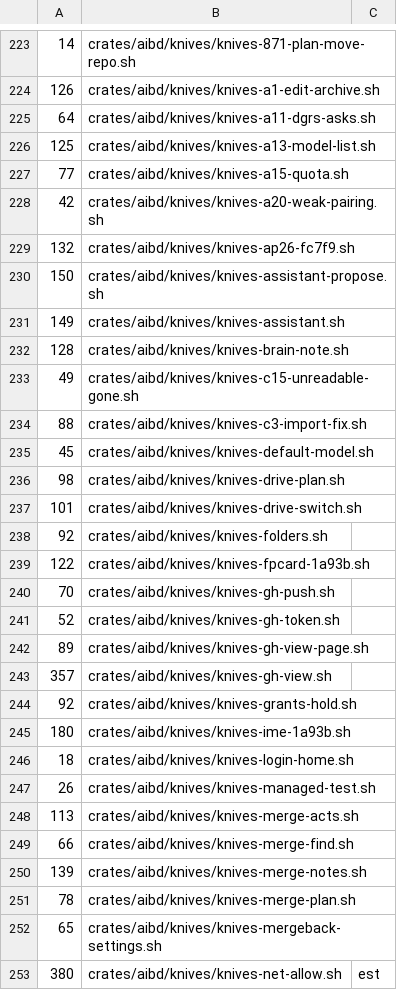
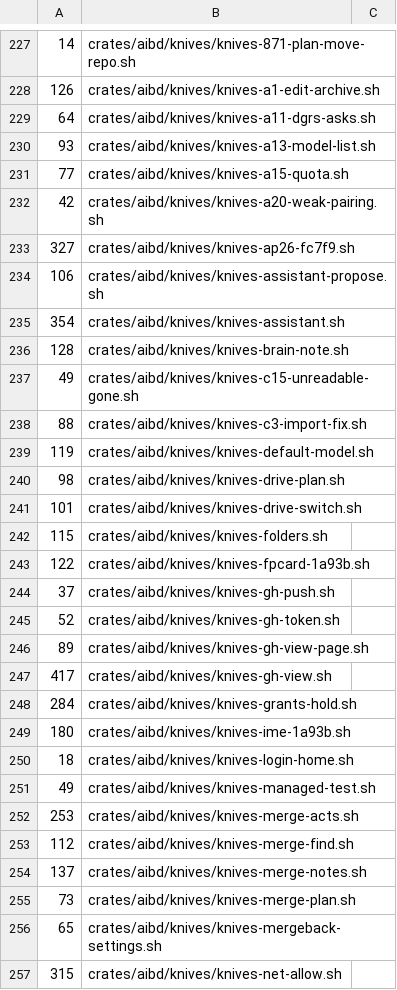
Before and after one commit to ez2app/ez2-aib, a TSV file: crates/aib-knife/knife-secs.tsv, drawn as a sheet; only a part is shown, gaps mark what is left out; the diff covers the shown part only.

```diff
--- a/crates/aib-knife/knife-secs.tsv
+++ b/crates/aib-knife/knife-secs.tsv
@@ -225,8 +229,8 @@
 64	crates/aibd/knives/knives-a11-dgrs-asks.sh
-125	crates/aibd/knives/knives-a13-model-list.sh
+93	crates/aibd/knives/knives-a13-model-list.sh
 77	crates/aibd/knives/knives-a15-quota.sh
 42	crates/aibd/knives/knives-a20-weak-pairing.sh
-132	crates/aibd/knives/knives-ap26-fc7f9.sh
-150	crates/aibd/knives/knives-assistant-propose.sh
-149	crates/aibd/knives/knives-assistant.sh
+327	crates/aibd/knives/knives-ap26-fc7f9.sh
+106	crates/aibd/knives/knives-assistant-propose.sh
+354	crates/aibd/knives/knives-assistant.sh
 128	crates/aibd/knives/knives-brain-note.sh
@@ -234,20 +238,20 @@
 88	crates/aibd/knives/knives-c3-import-fix.sh
-45	crates/aibd/knives/knives-default-model.sh
+119	crates/aibd/knives/knives-default-model.sh
 98	crates/aibd/knives/knives-drive-plan.sh
 101	crates/aibd/knives/knives-drive-switch.sh
-92	crates/aibd/knives/knives-folders.sh
+115	crates/aibd/knives/knives-folders.sh
 122	crates/aibd/knives/knives-fpcard-1a93b.sh
-70	crates/aibd/knives/knives-gh-push.sh
+37	crates/aibd/knives/knives-gh-push.sh
 52	crates/aibd/knives/knives-gh-token.sh
 89	crates/aibd/knives/knives-gh-view-page.sh
-357	crates/aibd/knives/knives-gh-view.sh
-92	crates/aibd/knives/knives-grants-hold.sh
+417	crates/aibd/knives/knives-gh-view.sh
+284	crates/aibd/knives/knives-grants-hold.sh
 180	crates/aibd/knives/knives-ime-1a93b.sh
 18	crates/aibd/knives/knives-login-home.sh
-26	crates/aibd/knives/knives-managed-test.sh
-113	crates/aibd/knives/knives-merge-acts.sh
-66	crates/aibd/knives/knives-merge-find.sh
-139	crates/aibd/knives/knives-merge-notes.sh
-78	crates/aibd/knives/knives-merge-plan.sh
+49	crates/aibd/knives/knives-managed-test.sh
+253	crates/aibd/knives/knives-merge-acts.sh
+112	crates/aibd/knives/knives-merge-find.sh
+137	crates/aibd/knives/knives-merge-notes.sh
+73	crates/aibd/knives/knives-merge-plan.sh
 65	crates/aibd/knives/knives-mergeback-settings.sh
-380	crates/aibd/knives/knives-net-allow.sh	est
+315	crates/aibd/knives/knives-net-allow.sh
```
Also changed, not shown: 22 added rows and 65 edited cells elsewhere in this file, 1 other file.
